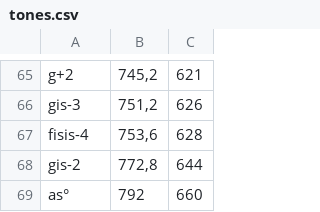
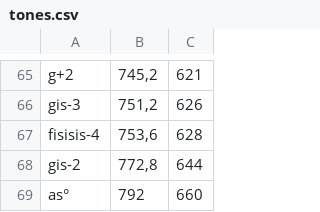
Before and after one commit to konrad2002/harmonium, a CSV file: public/tones.csv, drawn as a sheet; only a part is shown, gaps mark what is left out.

Commit message:
fix missing tones, do not use tones_min.csv; add second yellow register

```diff
--- a/public/tones.csv
+++ b/public/tones.csv
@@ -66,3 +66,3 @@ g+2;745,2;621
 gis-3;751,2;626
-fisis-4;753,6;628
+fisisis-4;753,6;628
 gis-2;772,8;644
```
Also changed, not shown: 3 other files.
